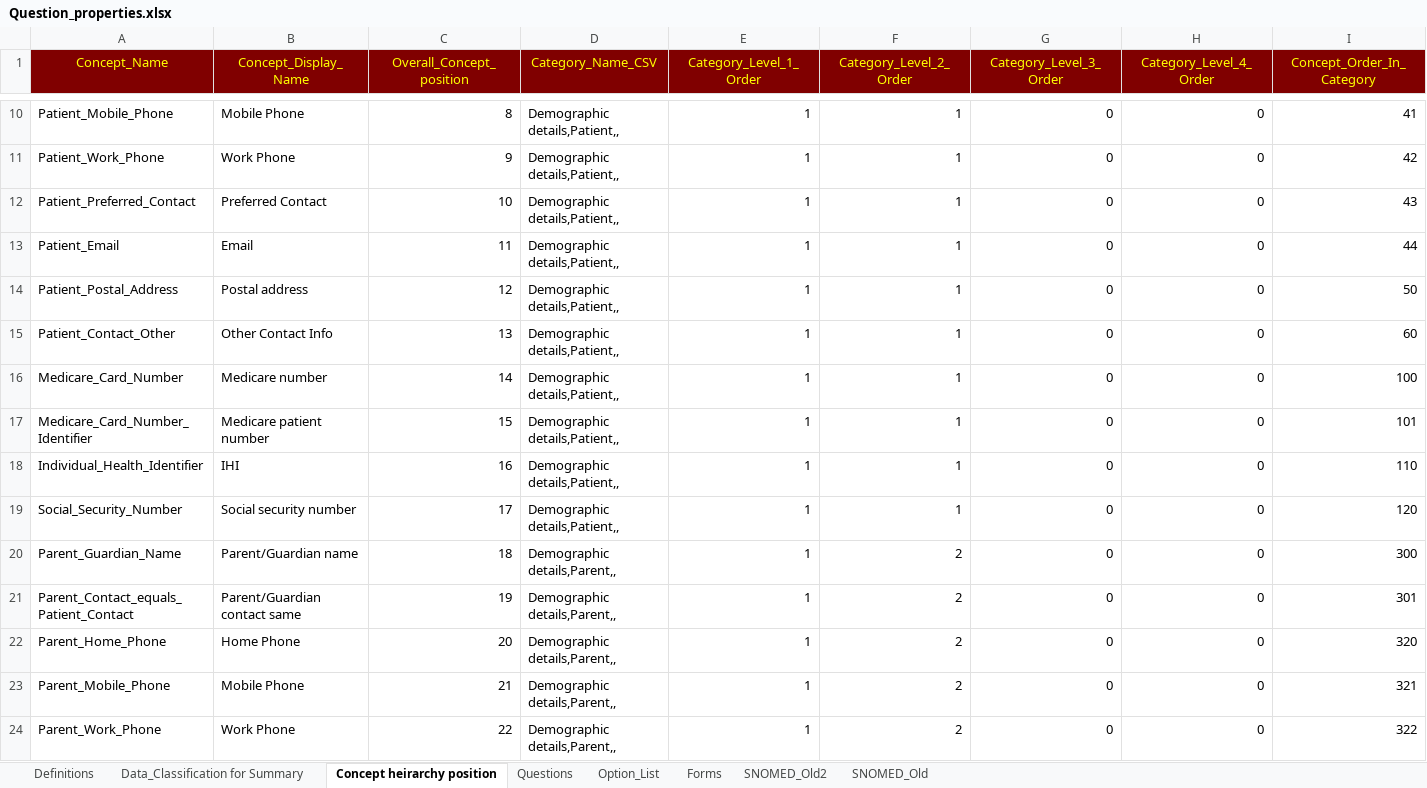
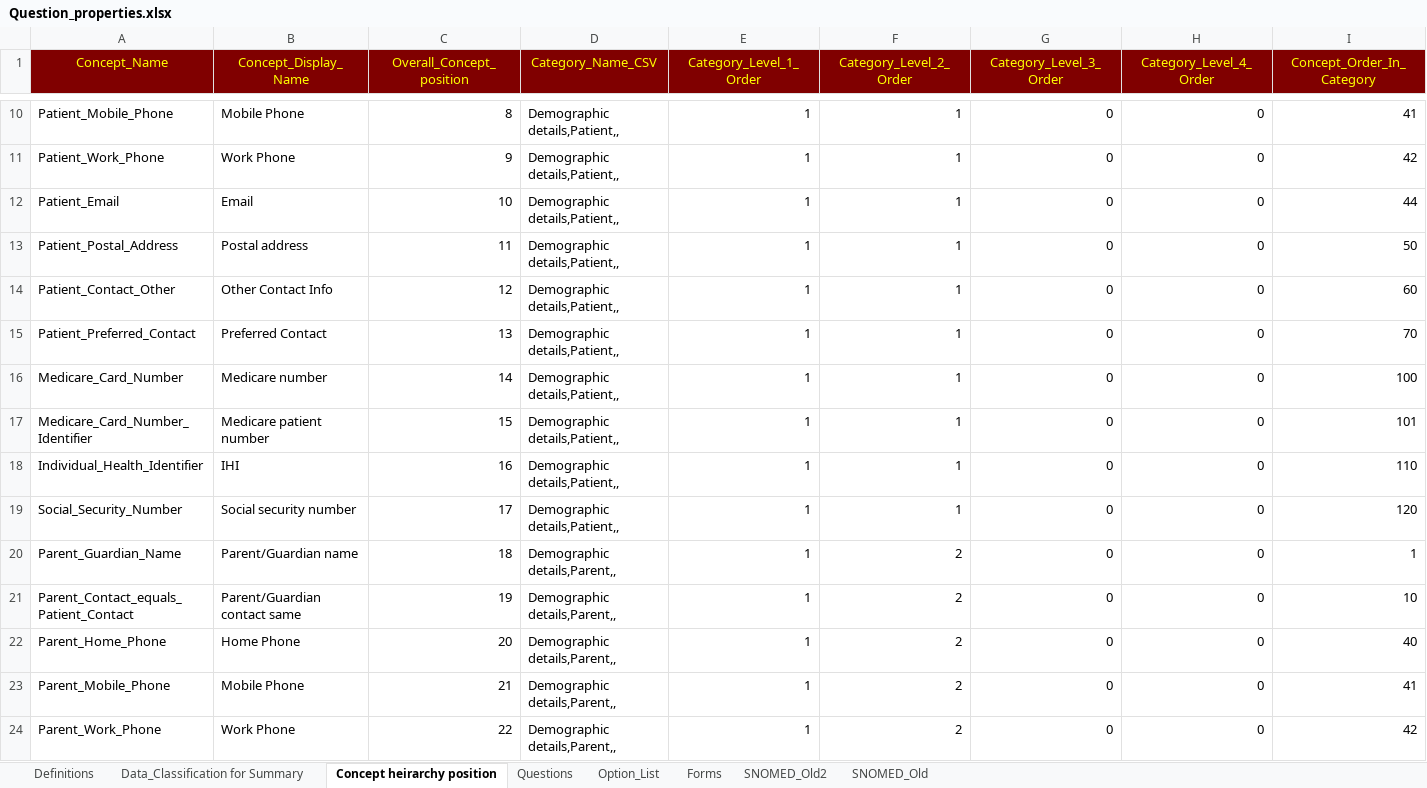
Before and after one commit to dbelavy/periop_open, an Excel workbook: spreadsheet/Question_properties.xlsx, sheet Concept heirarchy position, drawn as a sheet; only a part is shown, gaps mark what is left out; values as stored, in another font and other column widths than the file's, no borders; removed rows and columns are numbered as before the commit, all else as after; rows hold the shown columns only; the diff covers the shown part only; the diff names each change by its address in the sheet, - before the commit and + after, or states it on an @@ line.

Commit message:
issue #22 question details inital commit

```diff
--- a/spreadsheet/Question_properties.xlsx (sheet Concept heirarchy position)
+++ b/spreadsheet/Question_properties.xlsx (sheet Concept heirarchy position)
-row 12: Patient_Preferred_Contact | Preferred Contact | 10 | Demographic details,Patient,, | 1 | 1 | 0 | 0 | 43
-C12 (Overall_Concept_position): 11
+C12 (Overall_Concept_position): 10
-C13 (Overall_Concept_position): 12
+C13 (Overall_Concept_position): 11
-C14 (Overall_Concept_position): 13
+C14 (Overall_Concept_position): 12
+row 15: Patient_Preferred_Contact | Preferred Contact | 13 | Demographic details,Patient,, | 1 | 1 | 0 | 0 | 70
-I20 (Concept_Order_In_Category): 300
+I20 (Concept_Order_In_Category): 1
-I21 (Concept_Order_In_Category): 301
+I21 (Concept_Order_In_Category): 10
-I22 (Concept_Order_In_Category): 320
+I22 (Concept_Order_In_Category): 40
-I23 (Concept_Order_In_Category): 321
+I23 (Concept_Order_In_Category): 41
-I24 (Concept_Order_In_Category): 322
+I24 (Concept_Order_In_Category): 42
```
Also changed, not shown: 4 added rows, 4 removed rows and 26 edited cells elsewhere in this sheet, sheet Questions, sheet Option_List, formulas that keep their value, 7 other files.
